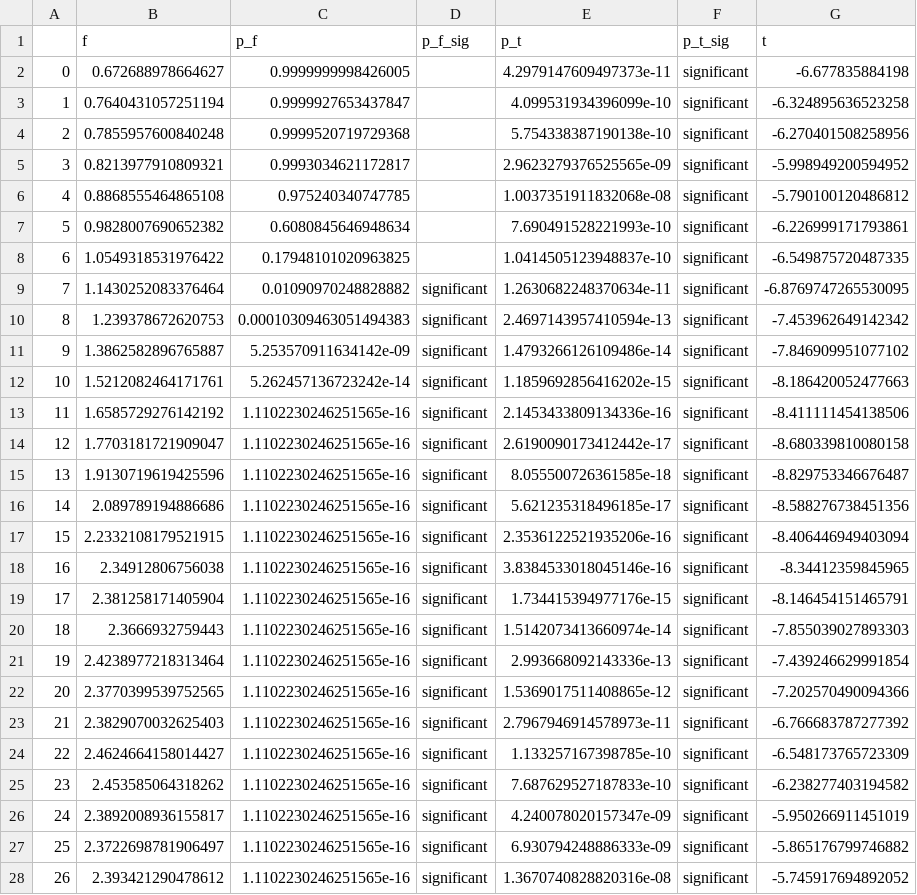
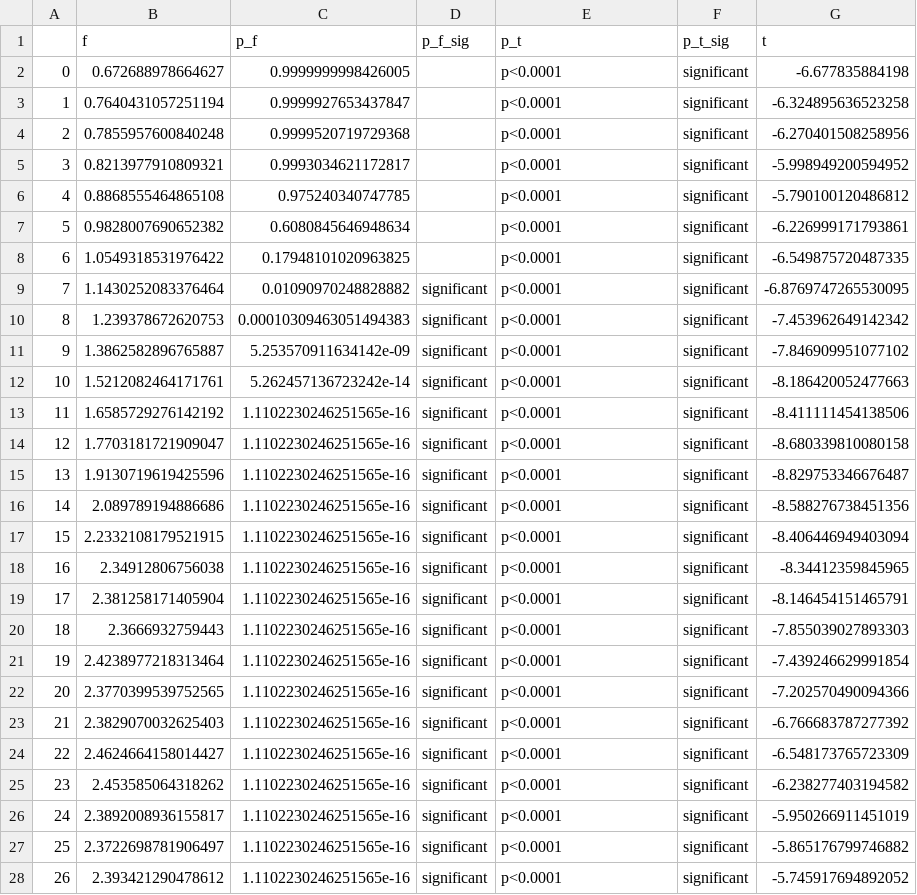
Before and after one commit to vkola-lab/ar2021, a CSV file: f_and_t_tests/tibia_lateral.csv, drawn as a sheet; only a part is shown; the diff covers the shown part only.

```diff
--- a/f_and_t_tests/tibia_lateral.csv
+++ b/f_and_t_tests/tibia_lateral.csv
@@ -1,28 +1,28 @@
 ,f,p_f,p_f_sig,p_t,p_t_sig,t
-0,0.672688978664627,0.9999999998426005,,4.2979147609497373e-11,significant,-6.677835884198
-1,0.7640431057251194,0.9999927653437847,,4.099531934396099e-10,significant,-6.324895636523258
-2,0.7855957600840248,0.9999520719729368,,5.754338387190138e-10,significant,-6.270401508258956
-3,0.8213977910809321,0.9993034621172817,,2.9623279376525565e-09,significant,-5.998949200594952
-4,0.8868555464865108,0.975240340747785,,1.0037351911832068e-08,significant,-5.790100120486812
-5,0.9828007690652382,0.6080845646948634,,7.690491528221993e-10,significant,-6.226999171793861
-6,1.0549318531976422,0.17948101020963825,,1.0414505123948837e-10,significant,-6.549875720487335
-7,1.1430252083376464,0.01090970248828882,significant,1.2630682248370634e-11,significant,-6.8769747265530095
-8,1.239378672620753,0.00010309463051494383,significant,2.4697143957410594e-13,significant,-7.453962649142342
-9,1.3862582896765887,5.253570911634142e-09,significant,1.4793266126109486e-14,significant,-7.846909951077102
-10,1.5212082464171761,5.262457136723242e-14,significant,1.1859692856416202e-15,significant,-8.186420052477663
-11,1.6585729276142192,1.1102230246251565e-16,significant,2.1453433809134336e-16,significant,-8.411111454138506
-12,1.7703181721909047,1.1102230246251565e-16,significant,2.6190090173412442e-17,significant,-8.680339810080158
-13,1.9130719619425596,1.1102230246251565e-16,significant,8.055500726361585e-18,significant,-8.829753346676487
-14,2.089789194886686,1.1102230246251565e-16,significant,5.621235318496185e-17,significant,-8.588276738451356
-15,2.2332108179521915,1.1102230246251565e-16,significant,2.3536122521935206e-16,significant,-8.406446949403094
-16,2.34912806756038,1.1102230246251565e-16,significant,3.8384533018045146e-16,significant,-8.34412359845965
-17,2.381258171405904,1.1102230246251565e-16,significant,1.734415394977176e-15,significant,-8.146454151465791
-18,2.3666932759443,1.1102230246251565e-16,significant,1.5142073413660974e-14,significant,-7.855039027893303
-19,2.4238977218313464,1.1102230246251565e-16,significant,2.993668092143336e-13,significant,-7.439246629991854
-20,2.3770399539752565,1.1102230246251565e-16,significant,1.5369017511408865e-12,significant,-7.202570490094366
-21,2.3829070032625403,1.1102230246251565e-16,significant,2.7967946914578973e-11,significant,-6.766683787277392
-22,2.4624664158014427,1.1102230246251565e-16,significant,1.133257167398785e-10,significant,-6.548173765723309
-23,2.453585064318262,1.1102230246251565e-16,significant,7.687629527187833e-10,significant,-6.238277403194582
-24,2.3892008936155817,1.1102230246251565e-16,significant,4.240078020157347e-09,significant,-5.950266911451019
-25,2.3722698781906497,1.1102230246251565e-16,significant,6.930794248886333e-09,significant,-5.865176799746882
-26,2.393421290478612,1.1102230246251565e-16,significant,1.3670740828820316e-08,significant,-5.745917694892052
+0,0.672688978664627,0.9999999998426005,,p<0.0001,significant,-6.677835884198
+1,0.7640431057251194,0.9999927653437847,,p<0.0001,significant,-6.324895636523258
+2,0.7855957600840248,0.9999520719729368,,p<0.0001,significant,-6.270401508258956
+3,0.8213977910809321,0.9993034621172817,,p<0.0001,significant,-5.998949200594952
+4,0.8868555464865108,0.975240340747785,,p<0.0001,significant,-5.790100120486812
+5,0.9828007690652382,0.6080845646948634,,p<0.0001,significant,-6.226999171793861
+6,1.0549318531976422,0.17948101020963825,,p<0.0001,significant,-6.549875720487335
+7,1.1430252083376464,0.01090970248828882,significant,p<0.0001,significant,-6.8769747265530095
+8,1.239378672620753,0.00010309463051494383,significant,p<0.0001,significant,-7.453962649142342
+9,1.3862582896765887,5.253570911634142e-09,significant,p<0.0001,significant,-7.846909951077102
+10,1.5212082464171761,5.262457136723242e-14,significant,p<0.0001,significant,-8.186420052477663
+11,1.6585729276142192,1.1102230246251565e-16,significant,p<0.0001,significant,-8.411111454138506
+12,1.7703181721909047,1.1102230246251565e-16,significant,p<0.0001,significant,-8.680339810080158
+13,1.9130719619425596,1.1102230246251565e-16,significant,p<0.0001,significant,-8.829753346676487
+14,2.089789194886686,1.1102230246251565e-16,significant,p<0.0001,significant,-8.588276738451356
+15,2.2332108179521915,1.1102230246251565e-16,significant,p<0.0001,significant,-8.406446949403094
+16,2.34912806756038,1.1102230246251565e-16,significant,p<0.0001,significant,-8.34412359845965
+17,2.381258171405904,1.1102230246251565e-16,significant,p<0.0001,significant,-8.146454151465791
+18,2.3666932759443,1.1102230246251565e-16,significant,p<0.0001,significant,-7.855039027893303
+19,2.4238977218313464,1.1102230246251565e-16,significant,p<0.0001,significant,-7.439246629991854
+20,2.3770399539752565,1.1102230246251565e-16,significant,p<0.0001,significant,-7.202570490094366
+21,2.3829070032625403,1.1102230246251565e-16,significant,p<0.0001,significant,-6.766683787277392
+22,2.4624664158014427,1.1102230246251565e-16,significant,p<0.0001,significant,-6.548173765723309
+23,2.453585064318262,1.1102230246251565e-16,significant,p<0.0001,significant,-6.238277403194582
+24,2.3892008936155817,1.1102230246251565e-16,significant,p<0.0001,significant,-5.950266911451019
+25,2.3722698781906497,1.1102230246251565e-16,significant,p<0.0001,significant,-5.865176799746882
+26,2.393421290478612,1.1102230246251565e-16,significant,p<0.0001,significant,-5.745917694892052
```
Also changed, not shown: 173 edited cells elsewhere in this file, f_and_t_tests/femur_lateral.csv, f_and_t_tests/femur_medial.csv, 5 other files.
